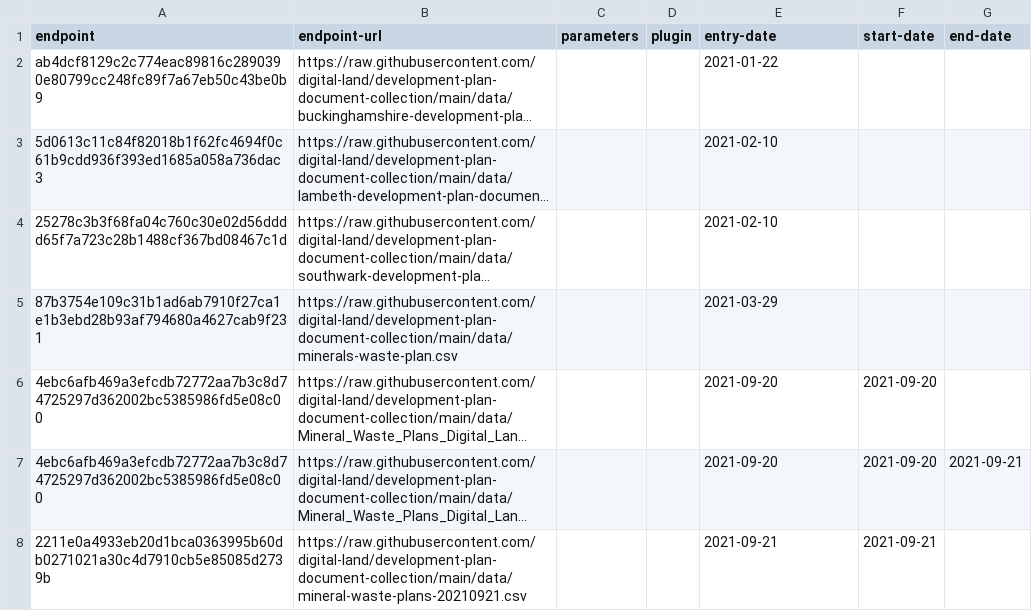
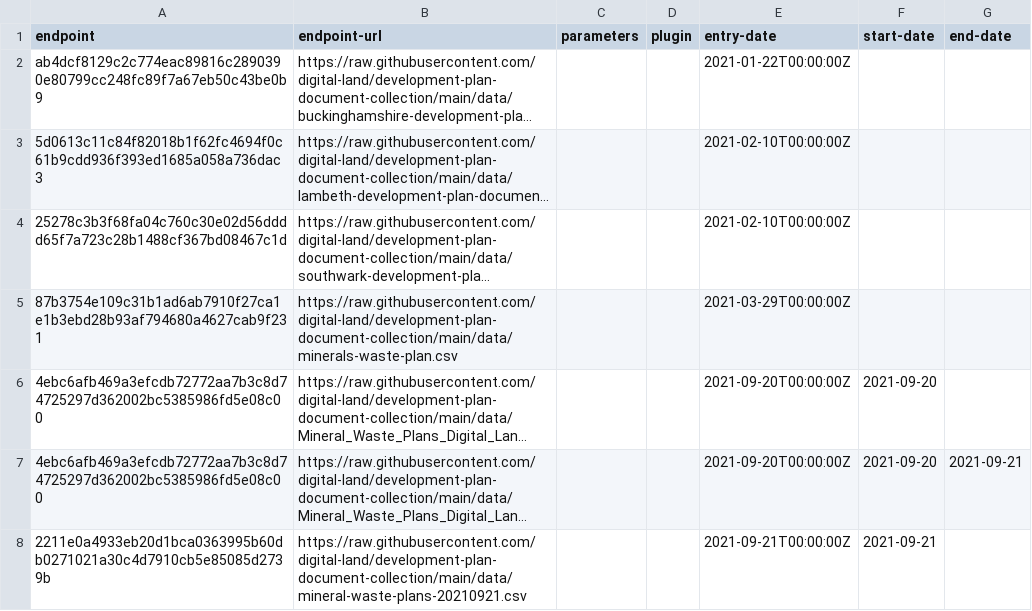
Before and after one commit to digital-land/development-plan-document-collection, a CSV file: collection/endpoint.csv, drawn as a sheet; long unchanged cells end in …; the diff names each change by its address in the sheet, - before the commit and + after, or states it on an @@ line.

Commit message:
Migrated collection entry-date to RFC3339 format

```diff
--- a/collection/endpoint.csv
+++ b/collection/endpoint.csv
-E2 (entry-date): 2021-01-22
+E2 (entry-date): 2021-01-22T00:00:00Z
-E3:E4 (entry-date): 2021-02-10
+E3:E4 (entry-date): 2021-02-10T00:00:00Z
-E5 (entry-date): 2021-03-29
+E5 (entry-date): 2021-03-29T00:00:00Z
-E6:E7 (entry-date): 2021-09-20
+E6:E7 (entry-date): 2021-09-20T00:00:00Z
-E8 (entry-date): 2021-09-21
+E8 (entry-date): 2021-09-21T00:00:00Z
```
Also changed, not shown: collection/source.csv.
